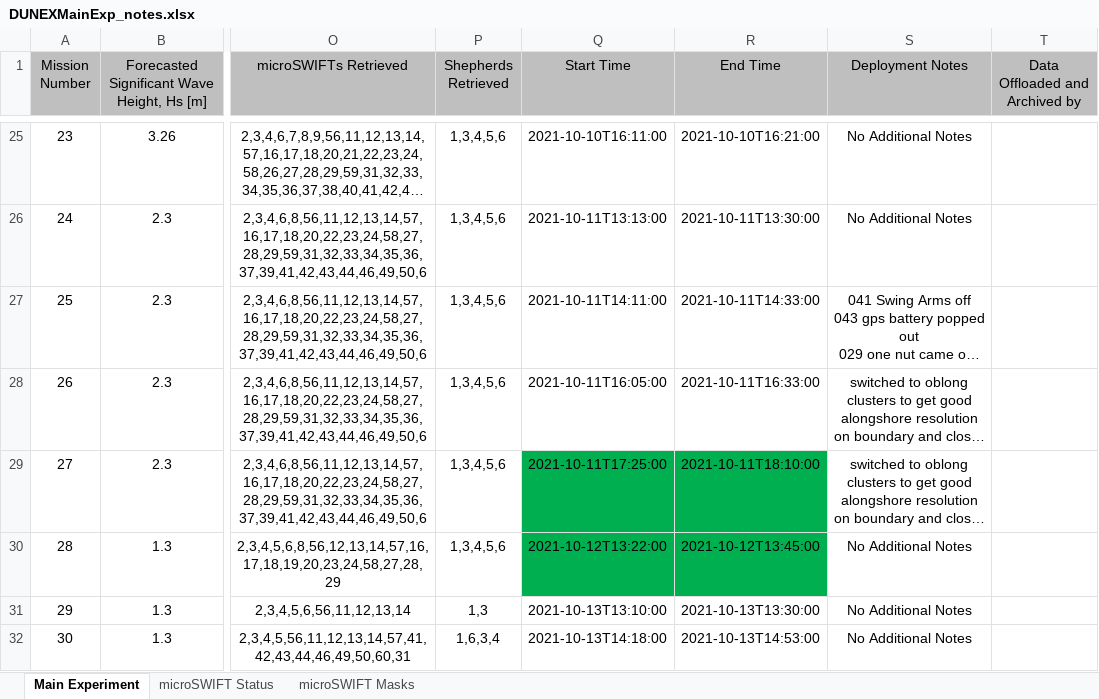
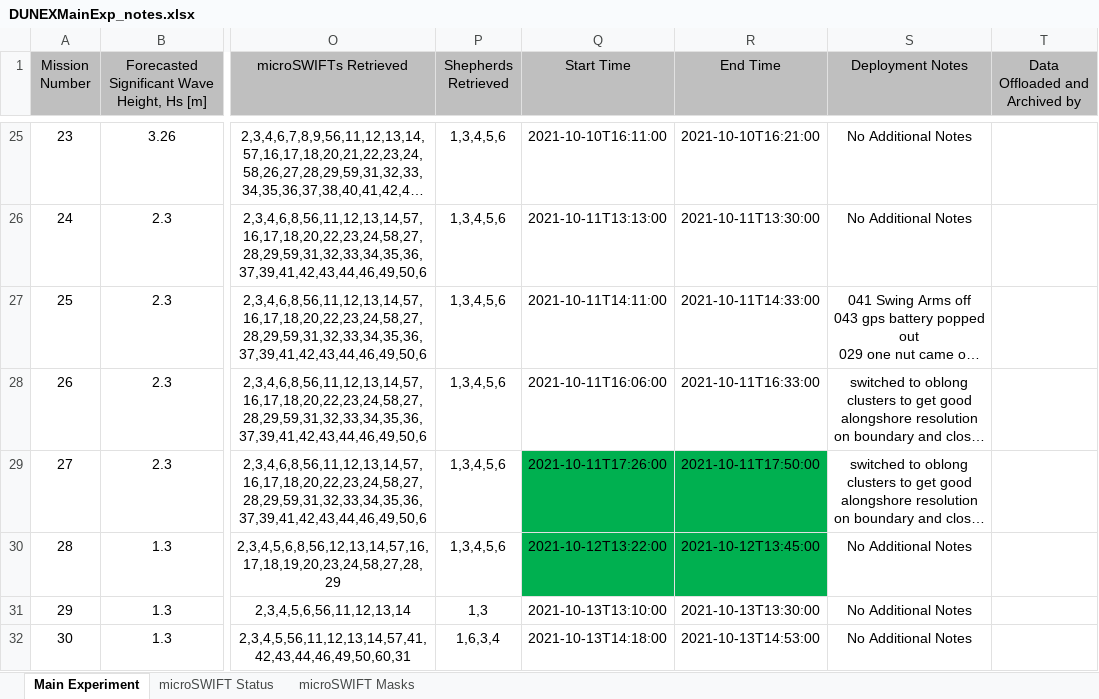
Before and after one commit to SASlabgroup/DUNEXMainExp, an Excel workbook: DUNEXMainExp_notes.xlsx, sheet Main Experiment, drawn as a sheet; only a part is shown, gaps mark what is left out; long unchanged cells end in …; values as stored, in another font and other column widths than the file's, no borders; conditional formats not drawn; the diff names each change by its address in the sheet, - before the commit and + after, or states it on an @@ line.

```diff
--- a/DUNEXMainExp_notes.xlsx (sheet Main Experiment)
+++ b/DUNEXMainExp_notes.xlsx (sheet Main Experiment)
-Q28 (Start Time): 2021-10-11T16:05:00
+Q28 (Start Time): 2021-10-11T16:06:00
-Q29 (Start Time): 2021-10-11T17:25:00
+Q29 (Start Time): 2021-10-11T17:26:00
-R29 (End Time): 2021-10-11T18:10:00
+R29 (End Time): 2021-10-11T17:50:00
```
Also changed, not shown: sheet microSWIFT Masks.
